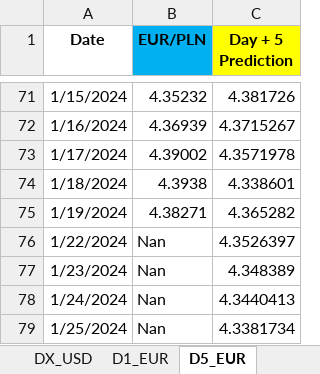
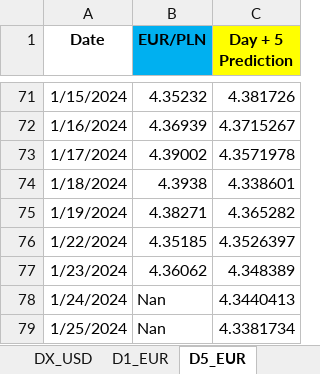
Before and after one commit to Rohit02709/comm10, an Excel workbook: LSTM_mv.xlsx, sheet D5_EUR, drawn as a sheet; only a part is shown, gaps mark what is left out; values as stored, in another font and other column widths than the file's, no borders; the diff names each change by its address in the sheet, - before the commit and + after, or states it on an @@ line.

```diff
--- a/LSTM_mv.xlsx (sheet D5_EUR)
+++ b/LSTM_mv.xlsx (sheet D5_EUR)
-B76 (EUR/PLN): Nan
+B76 (EUR/PLN): 4.35185
-B77 (EUR/PLN): Nan
+B77 (EUR/PLN): 4.36062
```
Also changed, not shown: sheet D1_EUR, sheet D1_OIL, sheet D1_USD.
